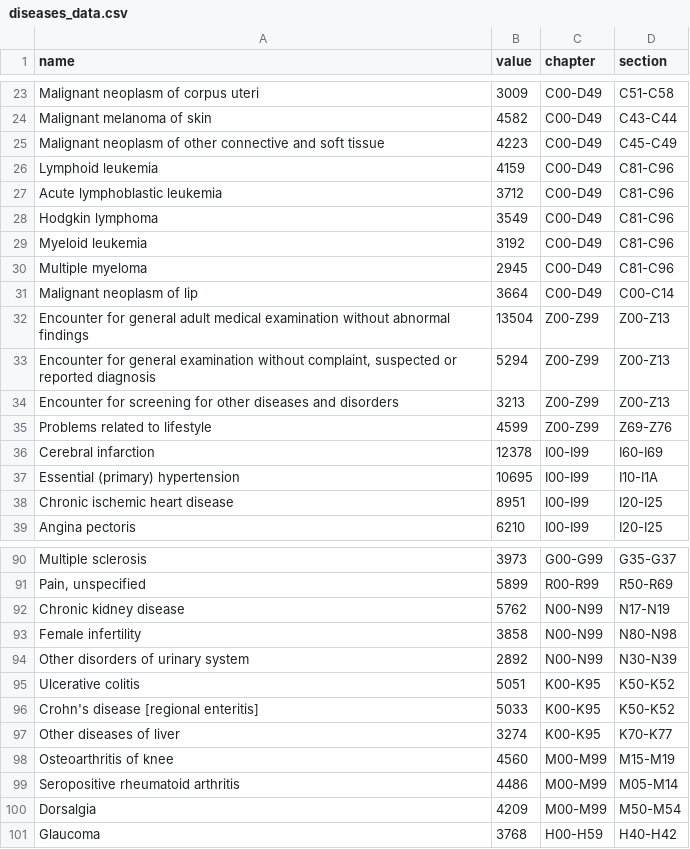
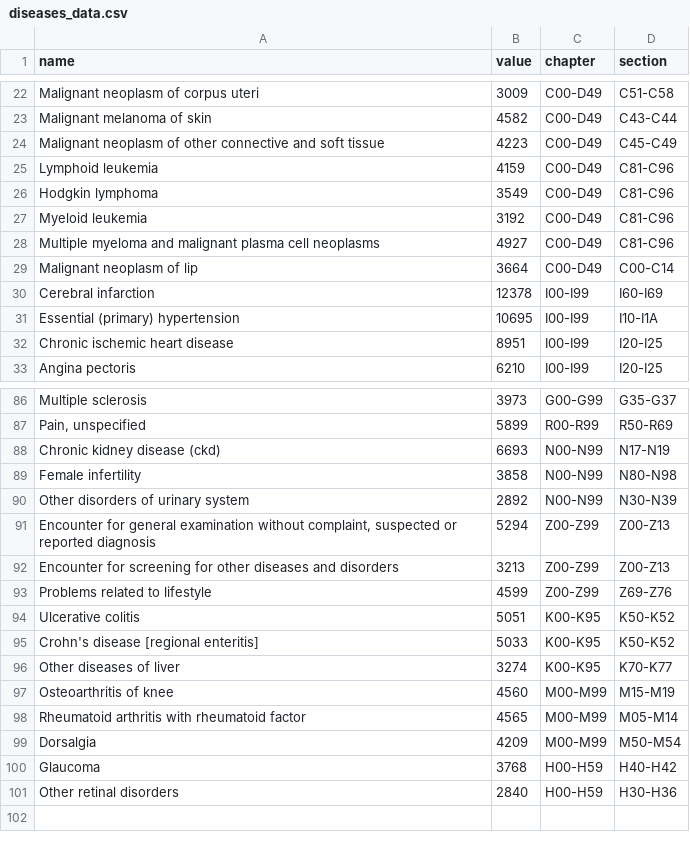
Before and after one commit to linjc16/Panacea, a CSV file: data/analysis/icd10/diseases_data.csv, drawn as a sheet; only a part is shown, gaps mark what is left out; the diff covers the shown part only.

```diff
--- a/data/analysis/icd10/diseases_data.csv
+++ b/data/analysis/icd10/diseases_data.csv
@@ -26,11 +25,6 @@ Malignant neoplasm of other connective and soft tissue,4223,C00-D49,C45-C49
 Lymphoid leukemia,4159,C00-D49,C81-C96
-Acute lymphoblastic leukemia,3712,C00-D49,C81-C96
 Hodgkin lymphoma,3549,C00-D49,C81-C96
 Myeloid leukemia,3192,C00-D49,C81-C96
-Multiple myeloma,2945,C00-D49,C81-C96
+Multiple myeloma and malignant plasma cell neoplasms,4927,C00-D49,C81-C96
 Malignant neoplasm of lip,3664,C00-D49,C00-C14
-Encounter for general adult medical examination without abnormal findings,13504,Z00-Z99,Z00-Z13
-"Encounter for general examination without complaint, suspected or reported diagnosis",5294,Z00-Z99,Z00-Z13
-Encounter for screening for other diseases and disorders,3213,Z00-Z99,Z00-Z13
-Problems related to lifestyle,4599,Z00-Z99,Z69-Z76
 Cerebral infarction,12378,I00-I99,I60-I69
@@ -91,5 +87,8 @@ Multiple sclerosis,3973,G00-G99,G35-G37
 "Pain, unspecified",5899,R00-R99,R50-R69
-Chronic kidney disease,5762,N00-N99,N17-N19
+Chronic kidney disease (ckd),6693,N00-N99,N17-N19
 Female infertility,3858,N00-N99,N80-N98
 Other disorders of urinary system,2892,N00-N99,N30-N39
+"Encounter for general examination without complaint, suspected or reported diagnosis",5294,Z00-Z99,Z00-Z13
+Encounter for screening for other diseases and disorders,3213,Z00-Z99,Z00-Z13
+Problems related to lifestyle,4599,Z00-Z99,Z69-Z76
 Ulcerative colitis,5051,K00-K95,K50-K52
@@ -98,4 +97,5 @@ Other diseases of liver,3274,K00-K95,K70-K77
 Osteoarthritis of knee,4560,M00-M99,M15-M19
-Seropositive rheumatoid arthritis,4486,M00-M99,M05-M14
+Rheumatoid arthritis with rheumatoid factor,4565,M00-M99,M05-M14
 Dorsalgia,4209,M00-M99,M50-M54
 Glaucoma,3768,H00-H59,H40-H42
+Other retinal disorders,2840,H00-H59,H30-H36
```
Also changed, not shown: 4 added rows, 3 removed rows and 12 edited cells elsewhere in this file, 12 other files.
